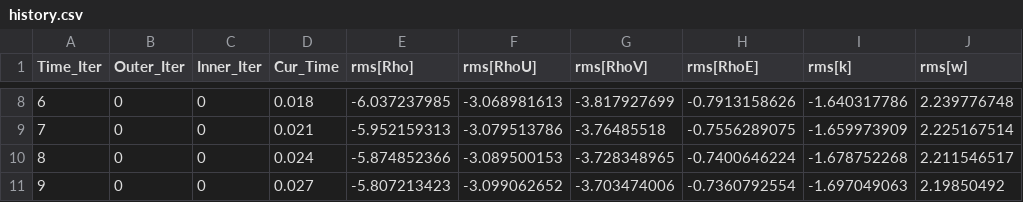
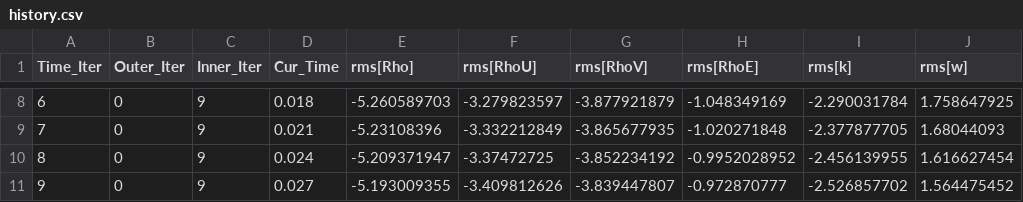
Before and after one commit to vkrm1612/GSOC-SU2, a CSV file: task-3/history.csv, drawn as a sheet; only a part is shown, gaps mark what is left out; the diff covers the shown part only.

```diff
--- a/task-3/history.csv
+++ b/task-3/history.csv
@@ -8,4 +8,4 @@
-          6,           0,           0,             0.018,      -6.037237985,      -3.068981613,      -3.817927699,     -0.7913158626,      -1.640317786,       2.239776748
-          7,           0,           0,             0.021,      -5.952159313,      -3.079513786,       -3.76485518,     -0.7556289075,      -1.659973909,       2.225167514
-          8,           0,           0,             0.024,      -5.874852366,      -3.089500153,      -3.728348965,     -0.7400646224,      -1.678752268,       2.211546517
-          9,           0,           0,             0.027,      -5.807213423,      -3.099062652,      -3.703474006,     -0.7360792554,      -1.697049063,        2.19850492
+          6,           0,           9,             0.018,      -5.260589703,      -3.279823597,      -3.877921879,      -1.048349169,      -2.290031784,       1.758647925
+          7,           0,           9,             0.021,       -5.23108396,      -3.332212849,      -3.865677935,      -1.020271848,      -2.377877705,        1.68044093
+          8,           0,           9,             0.024,      -5.209371947,       -3.37472725,      -3.852234192,     -0.9952028952,      -2.456139955,       1.616627454
+          9,           0,           9,             0.027,      -5.193009355,      -3.409812626,      -3.839447807,      -0.972870777,      -2.526857702,       1.564475452
```
Also changed, not shown: 32 edited cells elsewhere in this file, 17 other files.
